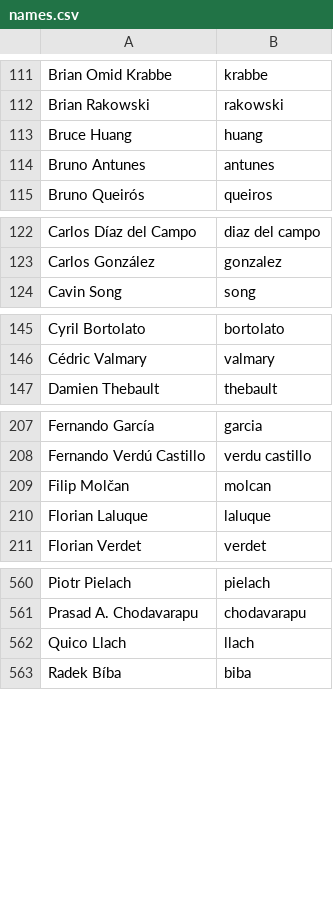
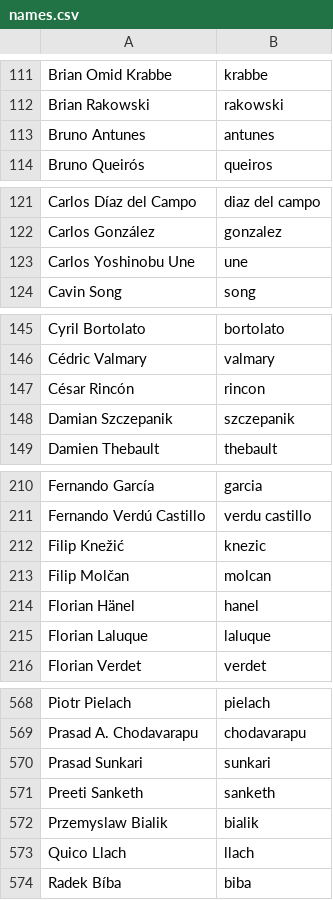
Before and after one commit to twse/random-stuff, a CSV file: names.csv, drawn as a sheet; only a part is shown, gaps mark what is left out; removed rows and columns are numbered as before the commit, all else as after; the diff covers the shown part only; the diff names each change by its address in the sheet, - before the commit and + after, or states it on an @@ line.

Commit message:
Added more contributors and translators.

```diff
--- a/names.csv
+++ b/names.csv
-row 113: Bruce Huang | huang
+row 123: Carlos Yoshinobu Une | une
+row 147: César Rincón | rincon
+row 148: Damian Szczepanik | szczepanik
+row 212: Filip Knežić | knezic
+row 214: Florian Hänel | hanel
+row 570: Prasad Sunkari | sunkari
+row 571: Preeti Sanketh | sanketh
+row 572: Przemyslaw Bialik | bialik
```
Also changed, not shown: 6 added rows elsewhere in this file.
